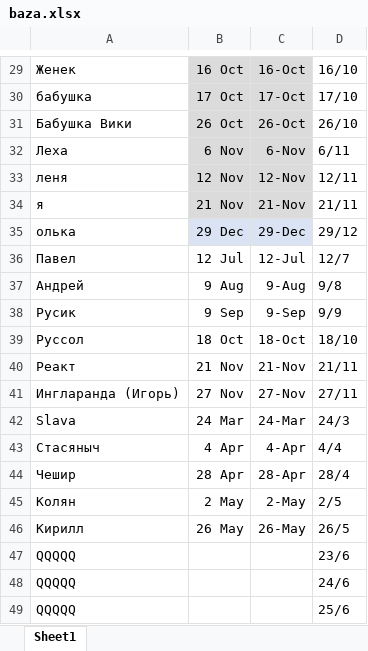
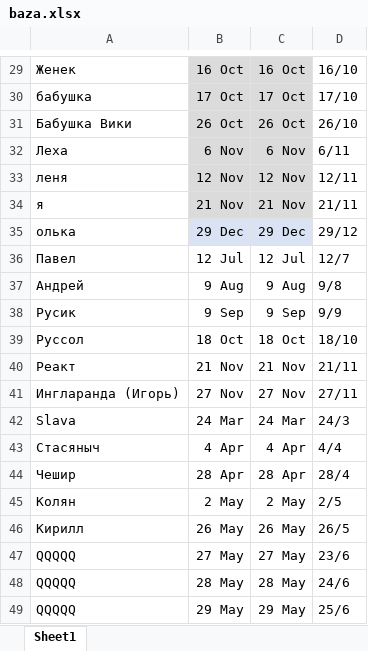
Before and after one commit to r9act/BirthdayReminder, an Excel workbook: baza.xlsx, sheet Sheet1, drawn as a sheet; only a part is shown, gaps mark what is left out; values as stored, in another font and other column widths than the file's, no borders; the diff covers the shown part only; the diff names each change by its address in the sheet, - before the commit and + after, or states it on an @@ line.

```diff
--- a/baza.xlsx (sheet Sheet1)
+++ b/baza.xlsx (sheet Sheet1)
-C29: 16-Oct
+C29: 16 Oct
-C30: 17-Oct
+C30: 17 Oct
-C31: 26-Oct
+C31: 26 Oct
-C32: 6-Nov
+C32: 6 Nov
-C33: 12-Nov
+C33: 12 Nov
-C34: 21-Nov
+C34: 21 Nov
-C35: 29-Dec
+C35: 29 Dec
-C36: 12-Jul
+C36: 12 Jul
-C37: 9-Aug
+C37: 9 Aug
-C38: 9-Sep
+C38: 9 Sep
-C39: 18-Oct
+C39: 18 Oct
-C40: 21-Nov
+C40: 21 Nov
-C41: 27-Nov
+C41: 27 Nov
-C42: 24-Mar
+C42: 24 Mar
-C43: 4-Apr
+C43: 4 Apr
-C44: 28-Apr
+C44: 28 Apr
-C45: 2-May
+C45: 2 May
-C46: 26-May
+C46: 26 May
-B47: (empty)
+B47: 27 May
-C47: (empty)
+C47: 27 May
-B48: (empty)
+B48: 28 May
-C48: (empty)
+C48: 28 May
-B49: (empty)
+B49: 29 May
-C49: (empty)
+C49: 29 May
```
Also changed, not shown: 28 edited cells elsewhere in this sheet, 27 other files.
